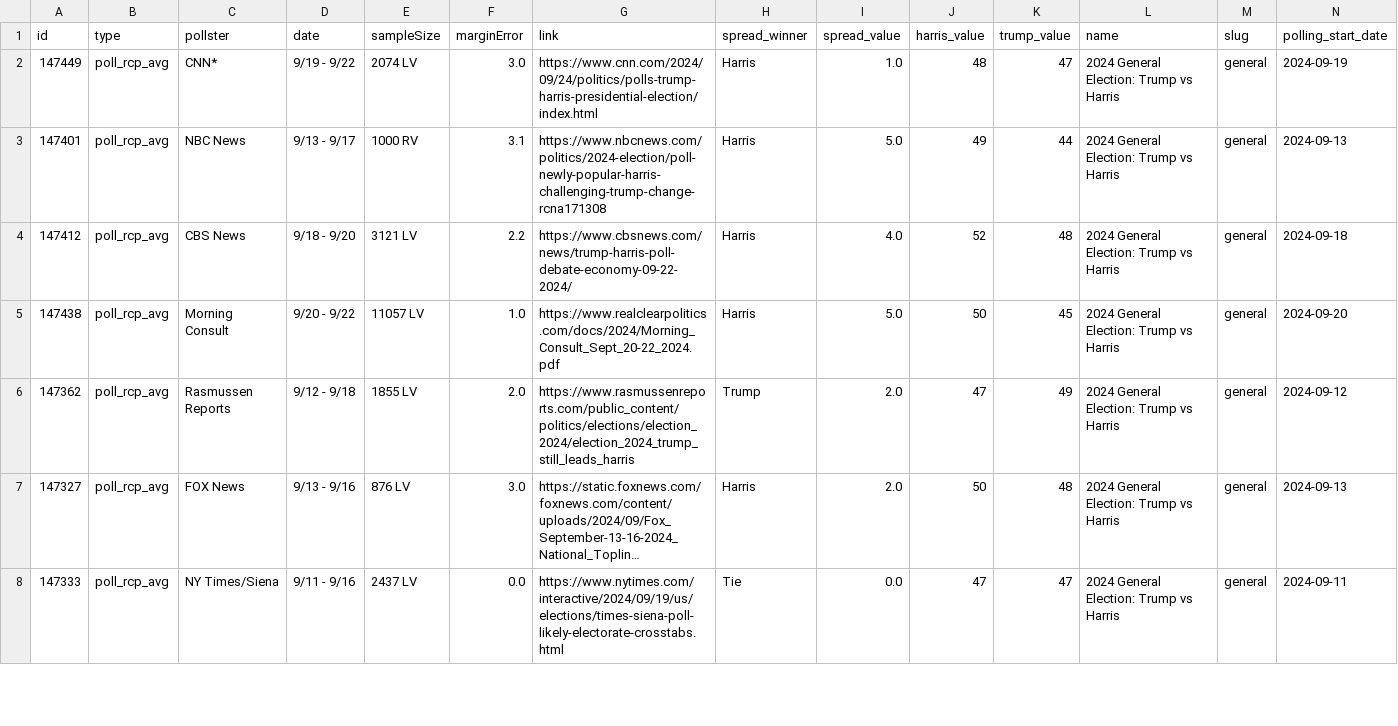
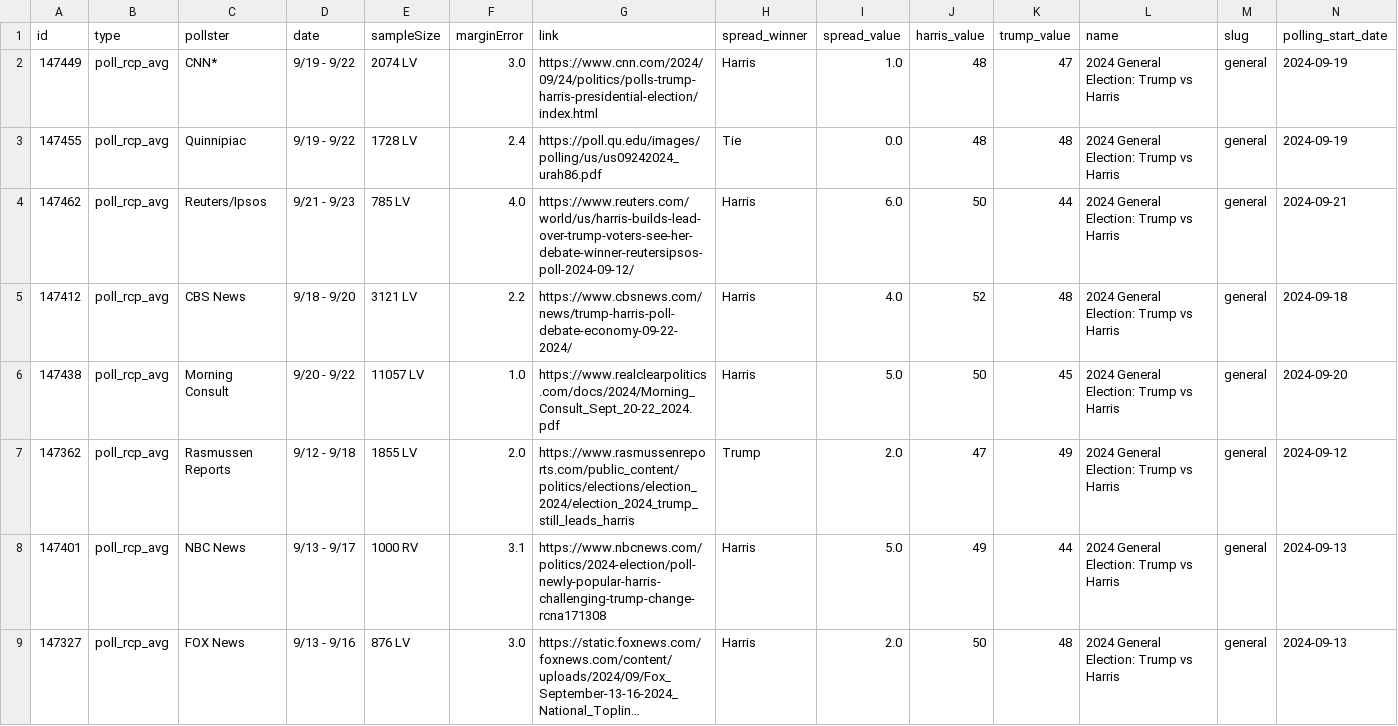
Before and after one commit to stiles/polls, a CSV file: data/polls/general.csv, drawn as a sheet; only a part is shown; the shorter side is filled out with more unchanged rows; long unchanged cells end in …; rows hold the shown columns only; the diff covers the shown part only; the diff names each change by its address in the sheet, - before the commit and + after, or states it on an @@ line.

```diff
--- a/data/polls/general.csv
+++ b/data/polls/general.csv
+row 3: 147455 | poll_rcp_avg | Quinnipiac | 9/19 - 9/22 | 1728 LV | 2.4 | https://poll.qu.edu/images/polling/us/us09242024_urah86.pdf | Tie | 0.0 | 48 | 48 | 2024 General Election: Trump vs Harris | general | 2024-09-19
+row 4: 147462 | poll_rcp_avg | Reuters/Ipsos | 9/21 - 9/23 | 785 LV | 4.0 | https://www.reuters.com/world/us/harris-builds-lead-over-trump-voters-see-her-debate-winner-reutersipsos-poll-2024-09-12/ | Harris | 6.0 | 50 | 44 | 2024 General Election: Trump vs Harris | general | 2024-09-21
@@ row 3 moved to row 8: 147401 @@
```
Also changed, not shown: 1 added row, 1 removed row, 1 moved row and 4 edited cells elsewhere in this file, data/polls/general_third_parties.csv, data/polls_avg/_trend/harris_trump_trend.csv, 16 other files.
